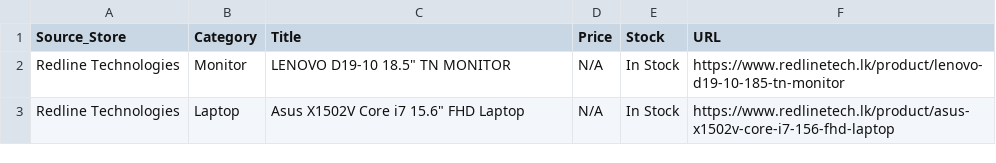
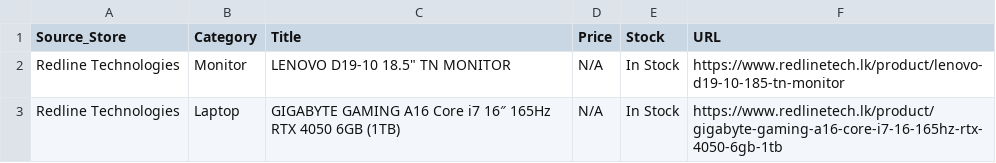
Before and after one commit to ChalanaDilshan/rig-recon, a CSV file: data/raw/redline_technologies_all_products.csv, drawn as a sheet.

```diff
--- a/data/raw/redline_technologies_all_products.csv
+++ b/data/raw/redline_technologies_all_products.csv
@@ -2,2 +2,2 @@
 Redline Technologies,Monitor,"LENOVO D19-10 18.5"" TN MONITOR",N/A,In Stock,https://www.redlinetech.lk/product/lenovo-d19-10-185-tn-monitor
-Redline Technologies,Laptop,"Asus X1502V Core i7 15.6"" FHD Laptop",N/A,In Stock,https://www.redlinetech.lk/product/asus-x1502v-core-i7-156-fhd-laptop
+Redline Technologies,Laptop,GIGABYTE GAMING A16 Core i7 16″ 165Hz RTX 4050 6GB (1TB),N/A,In Stock,https://www.redlinetech.lk/product/gigabyte-gaming-a16-core-i7-16-165hz-rtx-4050-6gb-1tb
```
Also changed, not shown: data/raw/nanotek_all_products.csv, data/raw/pc_builders_all_products.csv, 5 other files.
